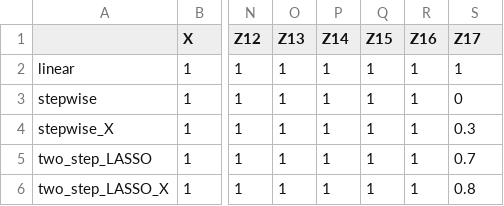
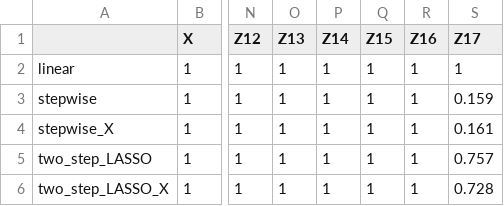
Before and after one commit to RaspberryEmma/OLD-Confounder-Handling-Sim-Study, a CSV file: data/sim-1-scenario-1-cov-selection.csv, drawn as a sheet; only a part is shown, gaps mark what is left out; the diff names each change by its address in the sheet, - before the commit and + after, or states it on an @@ line.

```diff
--- a/data/sim-1-scenario-1-cov-selection.csv
+++ b/data/sim-1-scenario-1-cov-selection.csv
-S3 (Z17): 0
+S3 (Z17): 0.159
-S4 (Z17): 0.3
+S4 (Z17): 0.161
-S5 (Z17): 0.7
+S5 (Z17): 0.757
-S6 (Z17): 0.8
+S6 (Z17): 0.728
```
Also changed, not shown: data/sim-1-scenario-1-dataset.csv, data/sim-1-scenario-1-model-coefs-grouped.csv, 57 other files.
